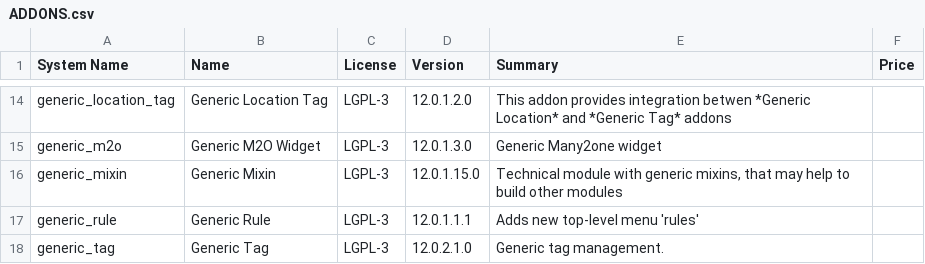
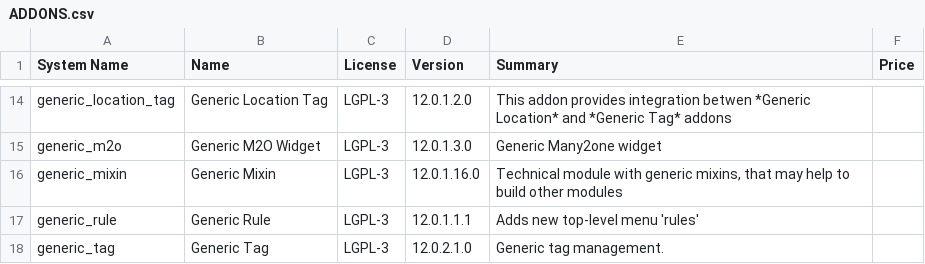
Before and after one commit to crnd-inc/generic-addons, a CSV file: ADDONS.csv, drawn as a sheet; only a part is shown, gaps mark what is left out.

```diff
--- a/ADDONS.csv
+++ b/ADDONS.csv
@@ -15,3 +15,3 @@
 "generic_m2o","Generic M2O Widget","LGPL-3","12.0.1.3.0","Generic Many2one widget","",
-"generic_mixin","Generic Mixin","LGPL-3","12.0.1.15.0","Technical module with generic mixins, that may help to build other modules","",
+"generic_mixin","Generic Mixin","LGPL-3","12.0.1.16.0","Technical module with generic mixins, that may help to build other modules","",
 "generic_rule","Generic Rule","LGPL-3","12.0.1.1.1","Adds new top-level menu 'rules'","",
```
Also changed, not shown: 1 other file.
